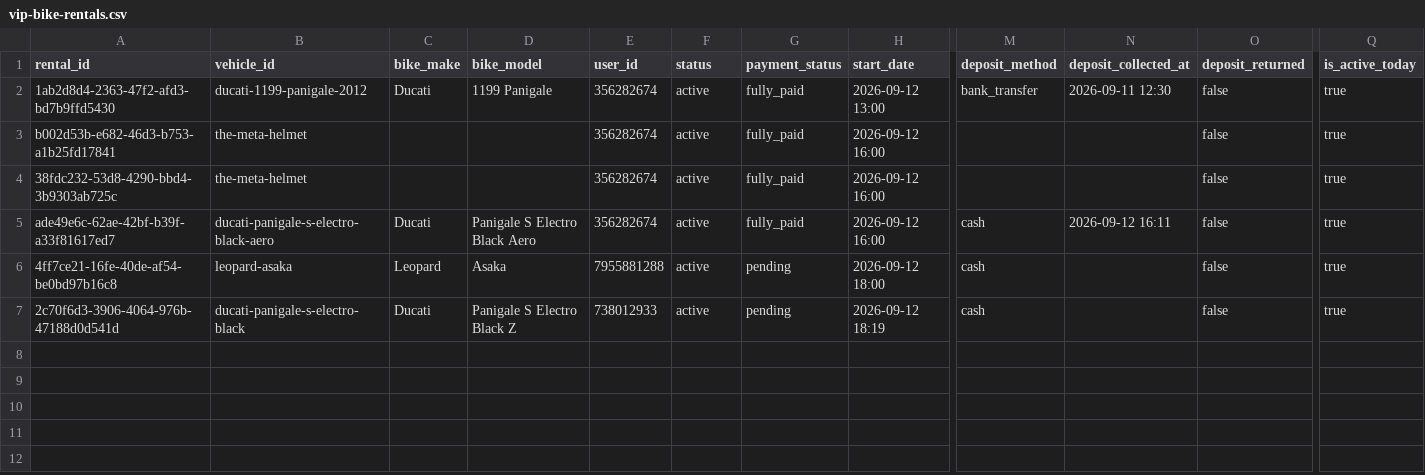
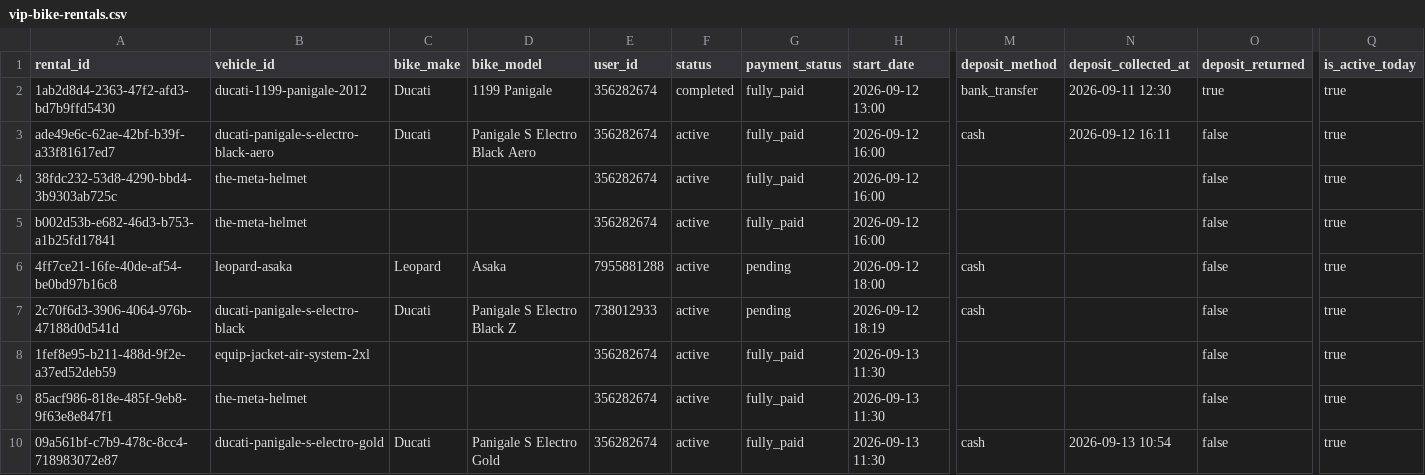
Before and after one commit to salavey13/carTest, a CSV file: public/docs/autoreply/vip-bike-rentals.csv, drawn as a sheet; only a part is shown, gaps mark what is left out; rows hold the shown columns only; the diff names each change by its address in the sheet, - before the commit and + after, or states it on an @@ line.

Commit message:
chore(rentals): regenerate active rentals CSV from Supabase

```diff
--- a/public/docs/autoreply/vip-bike-rentals.csv
+++ b/public/docs/autoreply/vip-bike-rentals.csv
-F2 (status): active
+F2 (status): completed
-O2 (deposit_returned): false
+O2 (deposit_returned): true
@@ row 5 moved to row 3: ade49e6c-62ae-42bf-b39f-a33f81617ed7 @@
+row 8: 1fef8e95-b211-488d-9f2e-a37ed52deb59 | equip-jacket-air-system-2xl |  |  | 356282674 | active | fully_paid | 2026-09-13 11:30 |  |  | false | true
+row 9: 85acf986-818e-485f-9eb8-9f63e8e847f1 | the-meta-helmet |  |  | 356282674 | active | fully_paid | 2026-09-13 11:30 |  |  | false | true
+row 10: 09a561bf-c7b9-478c-8cc4-718983072e87 | ducati-panigale-s-electro-gold | Ducati | Panigale S Electro Gold | 356282674 | active | fully_paid | 2026-09-13 11:30 | cash | 2026-09-13 10:54 | false | true
```
